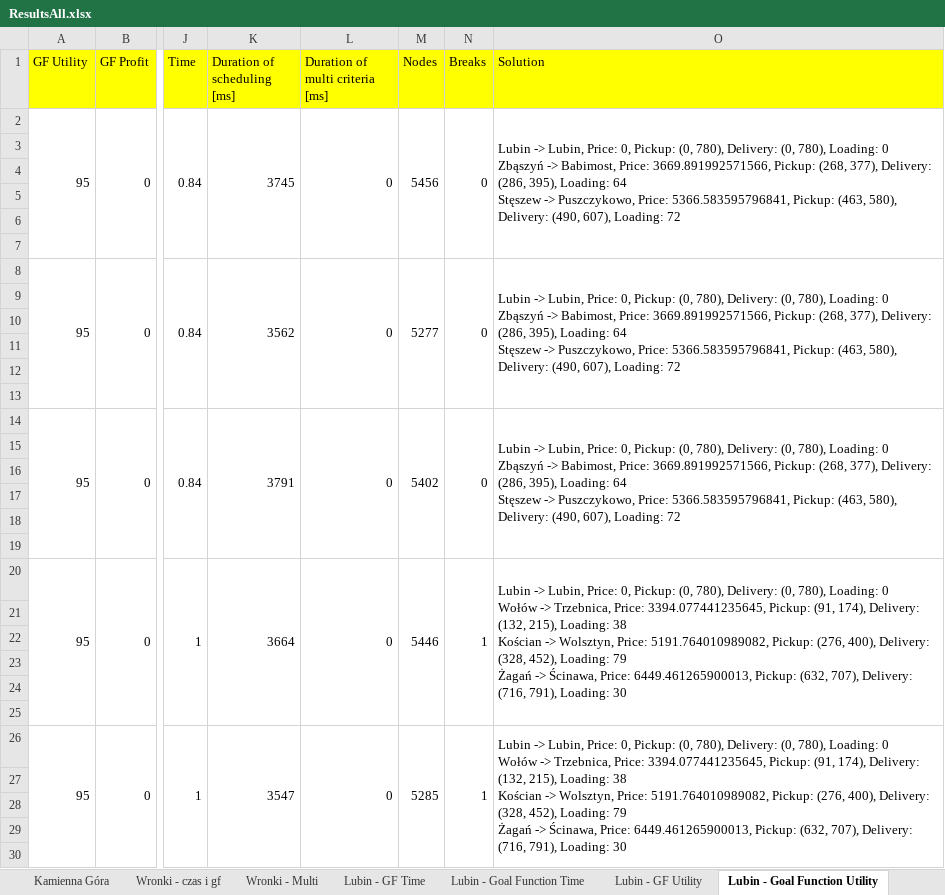
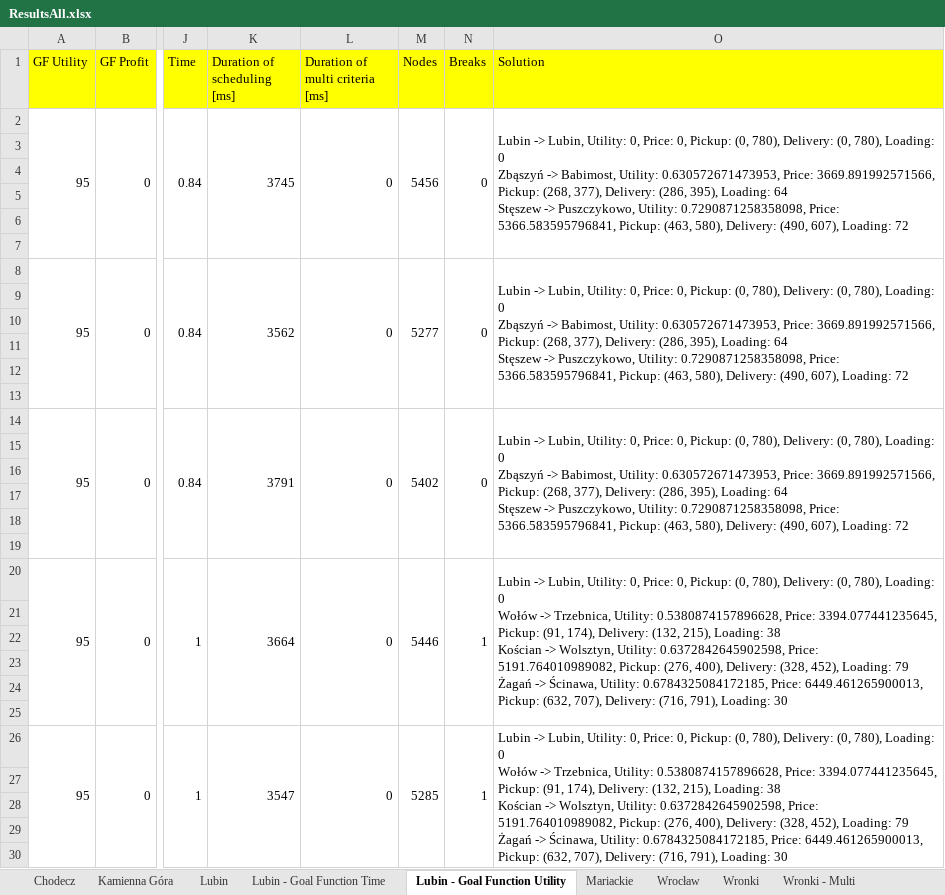
Before and after one commit to Drucia/ResearchPlatform, an Excel workbook: ResultFormatter/ResultsAll.xlsx, sheet Lubin - Goal Function Utility, drawn as a sheet; only a part is shown, gaps mark what is left out; values as stored, in another font and other column widths than the file's, no borders; ↵ is a line break in a cell; the diff covers the shown part only; the diff names each change by its address in the sheet, - before the commit and + after, or states it on an @@ line.

```diff
--- a/ResultFormatter/ResultsAll.xlsx (sheet Lubin - Goal Function Utility)
+++ b/ResultFormatter/ResultsAll.xlsx (sheet Lubin - Goal Function Utility)
-sheet tab: Wronki - czas i gf
-sheet tab: Lubin - GF Time
-sheet tab: Lubin - GF Utility
@@ sheet tab order changed: Chodecz | Kamienna Góra | Lubin | Lubin - Goal Function Time | Lubin - Goal Function Utility | Mariackie | Wrocław | Wronki | Wronki - Multi @@
-O2 (Solution): …-> Lubin, Price: 0, Pickup: (0, 780), Delivery: (0, 780), Loading: 0 ↵ Zbąszyń -> Babimost, Price: 3669.891992571566, Pickup: (268, 377), Delivery: (286, 395), Loading: 64 ↵ Stęszew -> Puszczykowo, Price: 5366.583595796841,…
+O2 (Solution): …-> Lubin, Utility: 0, Price: 0, Pickup: (0, 780), Delivery: (0, 780), Loading: 0 ↵ Zbąszyń -> Babimost, Utility: 0.630572671473953, Price: 3669.891992571566, Pickup: (268, 377), Delivery: (286, 395), Loading: 64 ↵ Stęszew -> Puszczykowo, Utility: 0.7290871258358098, Price: 5366.583595796841,…
-O8 (Solution): …-> Lubin, Price: 0, Pickup: (0, 780), Delivery: (0, 780), Loading: 0 ↵ Zbąszyń -> Babimost, Price: 3669.891992571566, Pickup: (268, 377), Delivery: (286, 395), Loading: 64 ↵ Stęszew -> Puszczykowo, Price: 5366.583595796841,…
+O8 (Solution): …-> Lubin, Utility: 0, Price: 0, Pickup: (0, 780), Delivery: (0, 780), Loading: 0 ↵ Zbąszyń -> Babimost, Utility: 0.630572671473953, Price: 3669.891992571566, Pickup: (268, 377), Delivery: (286, 395), Loading: 64 ↵ Stęszew -> Puszczykowo, Utility: 0.7290871258358098, Price: 5366.583595796841,…
-O14 (Solution): …-> Lubin, Price: 0, Pickup: (0, 780), Delivery: (0, 780), Loading: 0 ↵ Zbąszyń -> Babimost, Price: 3669.891992571566, Pickup: (268, 377), Delivery: (286, 395), Loading: 64 ↵ Stęszew -> Puszczykowo, Price: 5366.583595796841,…
+O14 (Solution): …-> Lubin, Utility: 0, Price: 0, Pickup: (0, 780), Delivery: (0, 780), Loading: 0 ↵ Zbąszyń -> Babimost, Utility: 0.630572671473953, Price: 3669.891992571566, Pickup: (268, 377), Delivery: (286, 395), Loading: 64 ↵ Stęszew -> Puszczykowo, Utility: 0.7290871258358098, Price: 5366.583595796841,…
-O20 (Solution): …-> Lubin, Price: 0, Pickup: (0, 780), Delivery: (0, 780), Loading: 0 ↵ Wołów -> Trzebnica, Price: 3394.077441235645, Pickup: (91, 174), Delivery: (132, 215), Loading: 38 ↵ Kościan -> Wolsztyn, Price: 5191.764010989082, Pickup: (276, 400), Delivery: (328, 452), Loading: 79 ↵ Żagań -> Ścinawa, Price: 6449.461265900013,…
+O20 (Solution): …-> Lubin, Utility: 0, Price: 0, Pickup: (0, 780), Delivery: (0, 780), Loading: 0 ↵ Wołów -> Trzebnica, Utility: 0.5380874157896628, Price: 3394.077441235645, Pickup: (91, 174), Delivery: (132, 215), Loading: 38 ↵ Kościan -> Wolsztyn, Utility: 0.6372842645902598, Price: 5191.764010989082, Pickup: (276, 400), Delivery: (328, 452), Loading: 79 ↵ Żagań -> Ścinawa, Utility: 0.6784325084172185, Price: 6449.461265900013,…
-O26 (Solution): …-> Lubin, Price: 0, Pickup: (0, 780), Delivery: (0, 780), Loading: 0 ↵ Wołów -> Trzebnica, Price: 3394.077441235645, Pickup: (91, 174), Delivery: (132, 215), Loading: 38 ↵ Kościan -> Wolsztyn, Price: 5191.764010989082, Pickup: (276, 400), Delivery: (328, 452), Loading: 79 ↵ Żagań -> Ścinawa, Price: 6449.461265900013,…
+O26 (Solution): …-> Lubin, Utility: 0, Price: 0, Pickup: (0, 780), Delivery: (0, 780), Loading: 0 ↵ Wołów -> Trzebnica, Utility: 0.5380874157896628, Price: 3394.077441235645, Pickup: (91, 174), Delivery: (132, 215), Loading: 38 ↵ Kościan -> Wolsztyn, Utility: 0.6372842645902598, Price: 5191.764010989082, Pickup: (276, 400), Delivery: (328, 452), Loading: 79 ↵ Żagań -> Ścinawa, Utility: 0.6784325084172185, Price: 6449.461265900013,…
```
Also changed, not shown: 259 edited cells elsewhere in this sheet, sheet Kamienna Góra, sheet Lubin, sheet Mariackie, sheet Wronki, sheet Chodecz, sheet Wrocław, 2 more sheets, other sheet tabs, charts or pictures, 7 other files.
